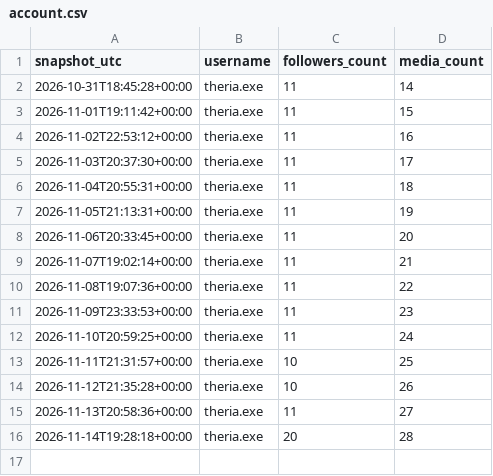
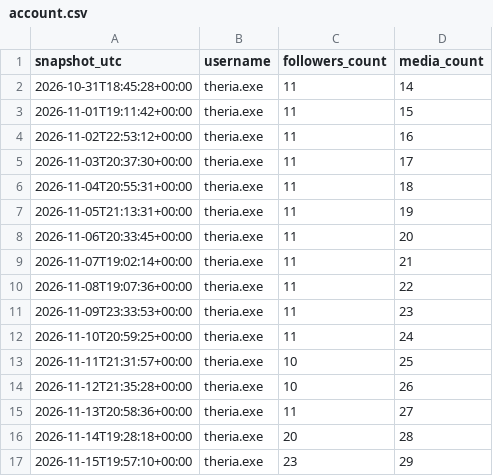
Before and after one commit to twixt7-sys/sandbox, a CSV file: posting/account.csv, drawn as a sheet.

```diff
--- a/posting/account.csv
+++ b/posting/account.csv
@@ -16 +16,2 @@ snapshot_utc,username,followers_count,media_count
 2026-11-14T19:28:18+00:00,theria.exe,20,28
+2026-11-15T19:57:10+00:00,theria.exe,23,29
```
Also changed, not shown: posting/metrics.csv.
